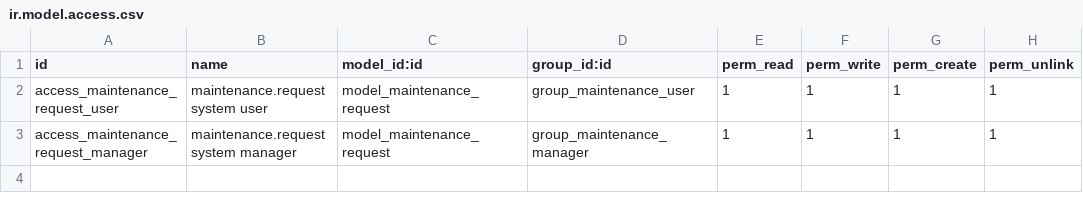
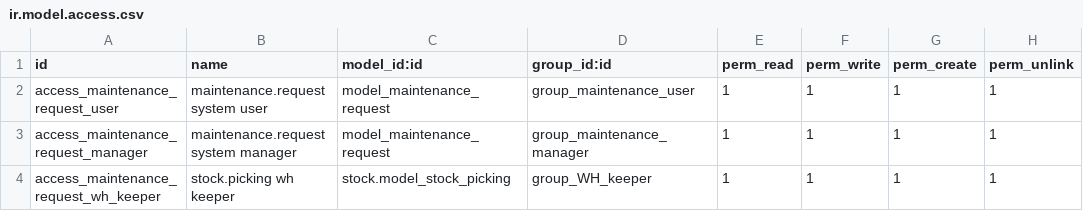
Before and after one commit to sbm20202020/-OO-STORE-1-inetwork_solution, a CSV file: maintenance_custom/security/ir.model.access.csv, drawn as a sheet.

```diff
--- a/maintenance_custom/security/ir.model.access.csv
+++ b/maintenance_custom/security/ir.model.access.csv
@@ -3 +3,2 @@ access_maintenance_request_user,maintenance.request system user,model_maintenanc
 access_maintenance_request_manager,maintenance.request system manager,model_maintenance_request,group_maintenance_manager,1,1,1,1
+access_maintenance_request_wh_keeper,stock.picking wh keeper,stock.model_stock_picking,group_WH_keeper,1,1,1,1
```
Also changed, not shown: 11 other files.
